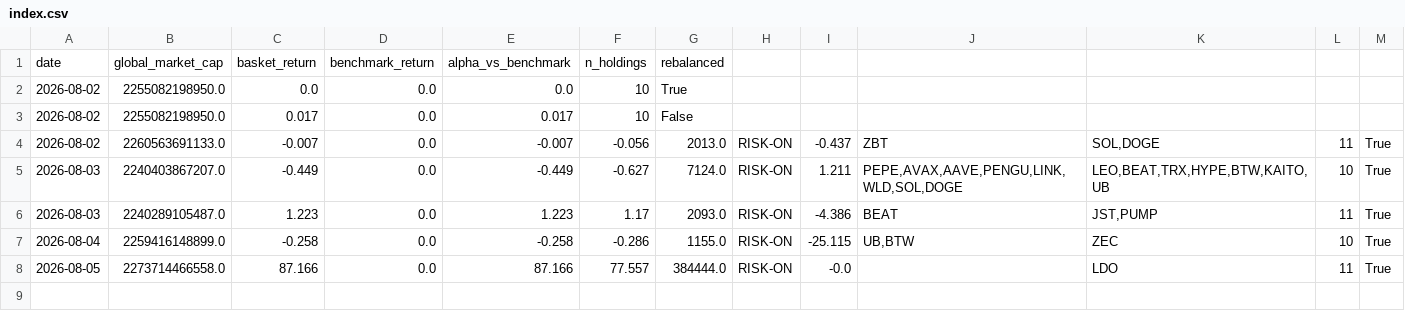
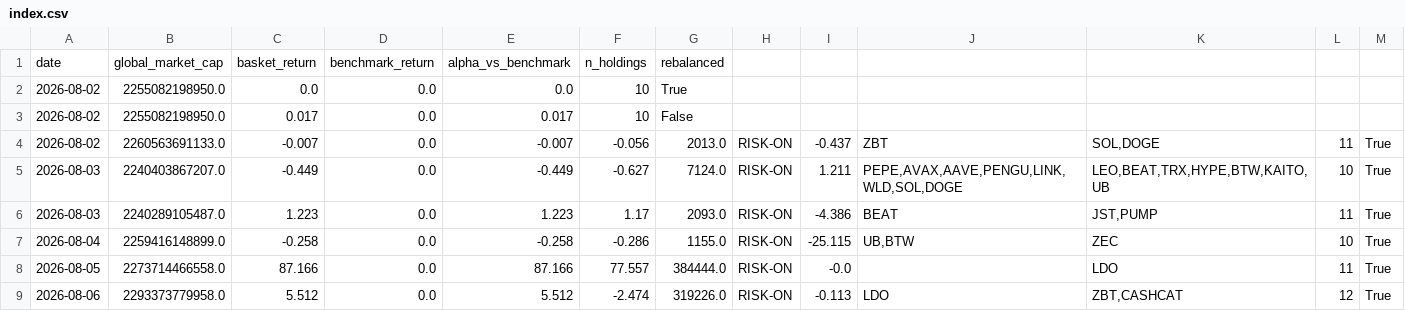
Before and after one commit to alecmessino/crypto-conviction-monitor, a CSV file: ledger/index.csv, drawn as a sheet.

```diff
--- a/ledger/index.csv
+++ b/ledger/index.csv
@@ -8 +8,2 @@ date,global_market_cap,basket_return,benchmark_return,alpha_vs_benchmark,n_holdi
 2026-08-05,2273714466558.0,87.166,0.0,87.166,77.557,384444.0,RISK-ON,-0.0,,LDO,11,True
+2026-08-06,2293373779958.0,5.512,0.0,5.512,-2.474,319226.0,RISK-ON,-0.113,LDO,"ZBT,CASHCAT",12,True
```
Also changed, not shown: ledger/signals.csv, 4 other files.
